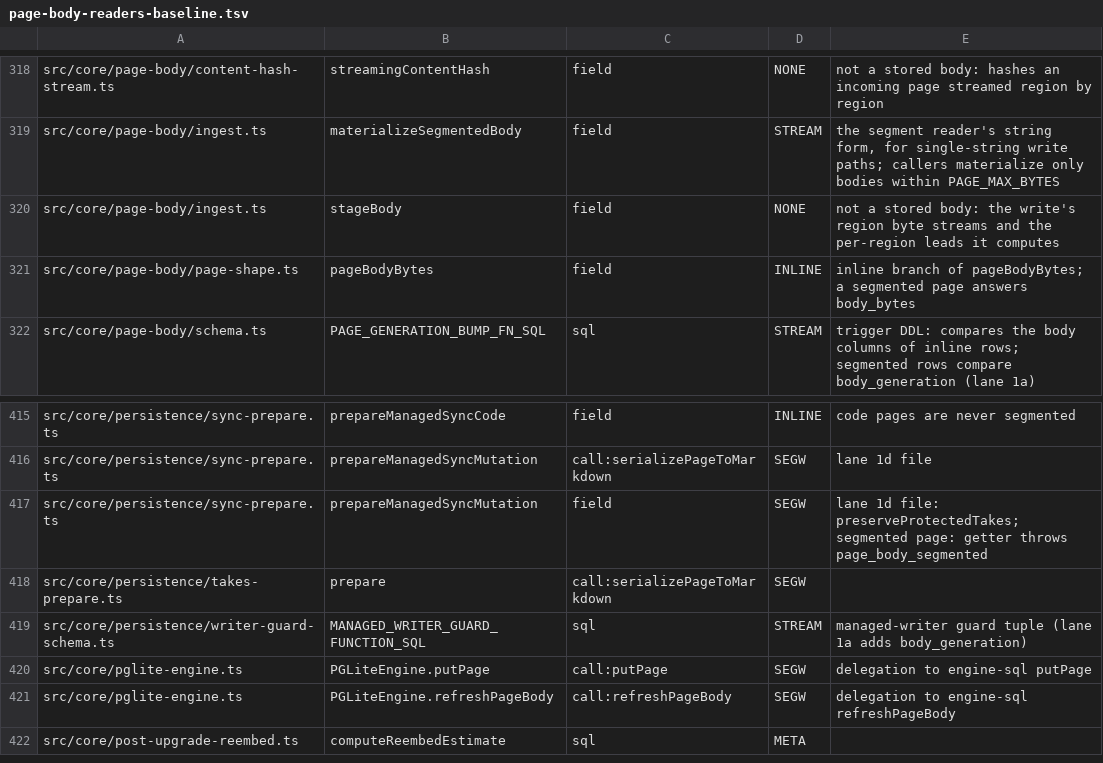
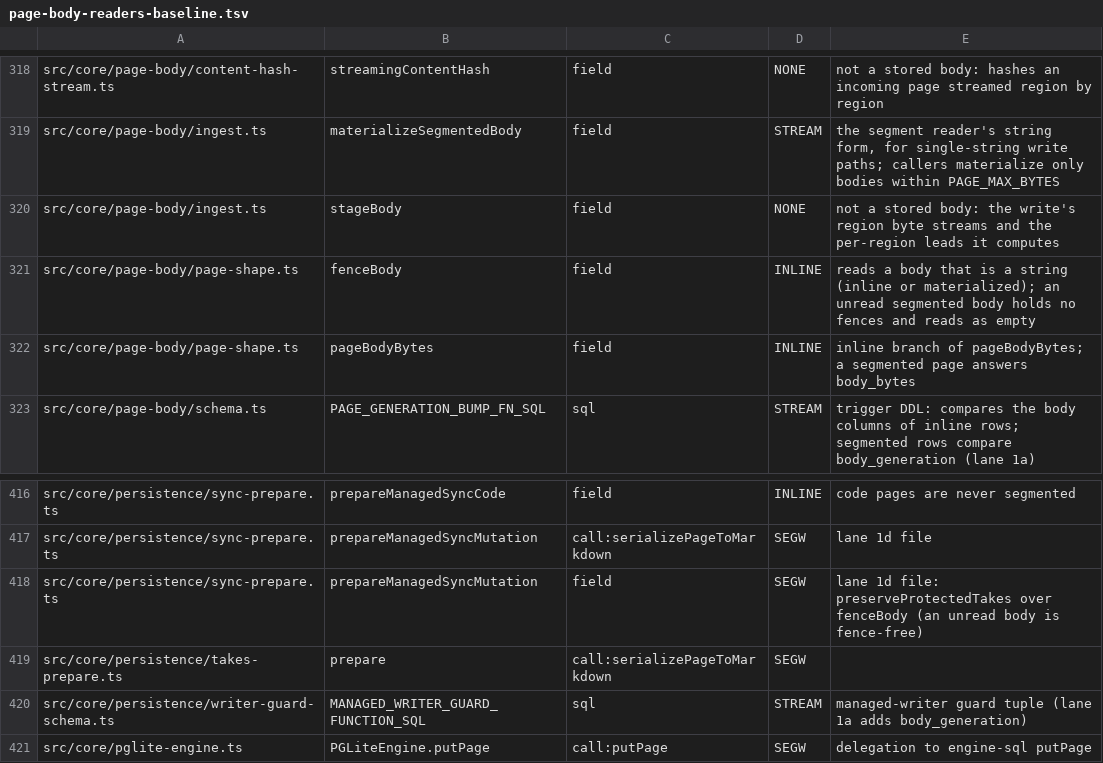
Before and after one commit to ActVox/gbrain, a TSV file: scripts/page-body-readers-baseline.tsv, drawn as a sheet; only a part is shown, gaps mark what is left out; the shorter side is filled out with more unchanged rows.

```diff
--- a/scripts/page-body-readers-baseline.tsv
+++ b/scripts/page-body-readers-baseline.tsv
@@ -320,2 +320,3 @@ src/core/page-body/ingest.ts	materializeSegmentedBody	field	STREAM	the segment r
 src/core/page-body/ingest.ts	stageBody	field	NONE	not a stored body: the write's region byte streams and the per-region leads it computes
+src/core/page-body/page-shape.ts	fenceBody	field	INLINE	reads a body that is a string (inline or materialized); an unread segmented body holds no fences and reads as empty
 src/core/page-body/page-shape.ts	pageBodyBytes	field	INLINE	inline branch of pageBodyBytes; a segmented page answers body_bytes
@@ -416,3 +417,3 @@ src/core/persistence/sync-prepare.ts	prepareManagedSyncCode	field	INLINE	code pa
 src/core/persistence/sync-prepare.ts	prepareManagedSyncMutation	call:serializePageToMarkdown	SEGW	lane 1d file
-src/core/persistence/sync-prepare.ts	prepareManagedSyncMutation	field	SEGW	lane 1d file: preserveProtectedTakes; segmented page: getter throws page_body_segmented
+src/core/persistence/sync-prepare.ts	prepareManagedSyncMutation	field	SEGW	lane 1d file: preserveProtectedTakes over fenceBody (an unread body is fence-free)
 src/core/persistence/takes-prepare.ts	prepare	call:serializePageToMarkdown	SEGW	
```
Also changed, not shown: scripts/function-size-baseline.tsv, scripts/module-size-limits.tsv, 13 other files.
